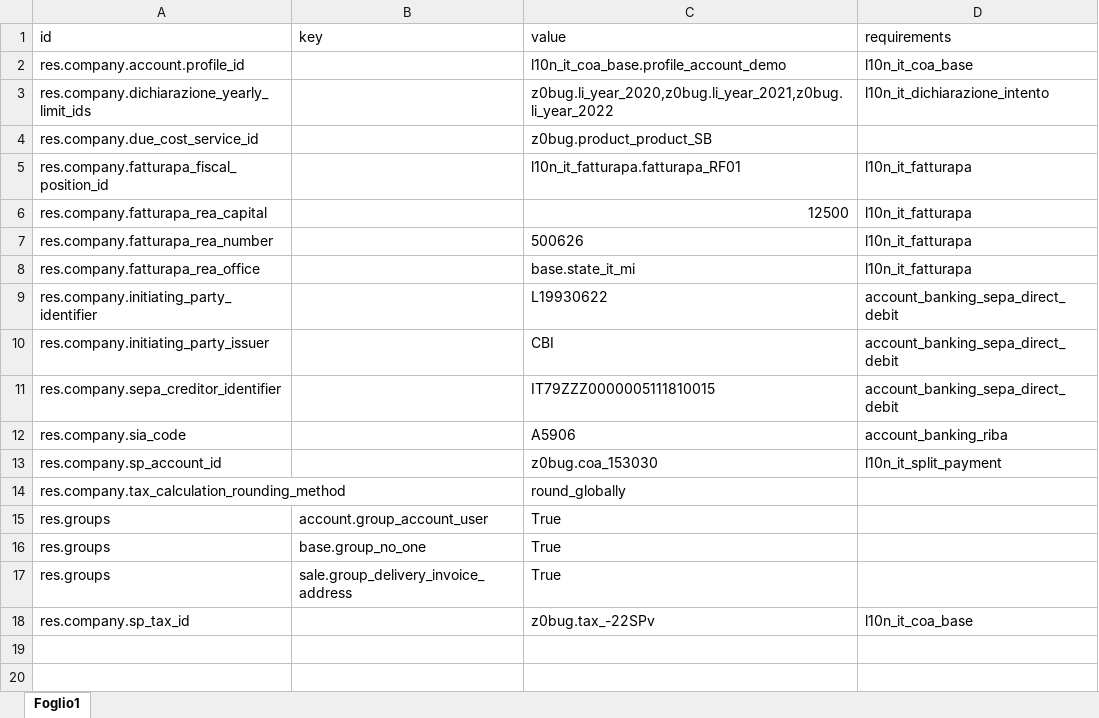
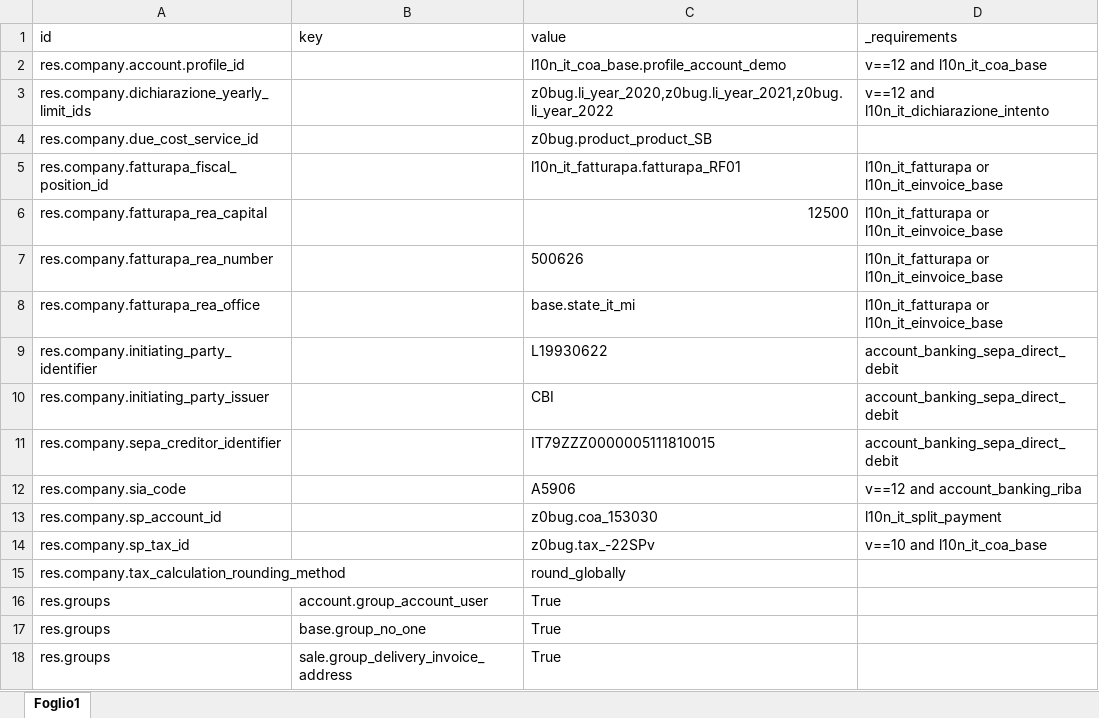
Before and after one commit to zeroincombenze/tools, an Excel workbook: z0bug_odoo/build/lib.linux-x86_64-2.7/z0bug_odoo/data/miscellaneous.xlsx, sheet Foglio1, drawn as a sheet; values as stored, in another font and other column widths than the file's, no borders; removed rows and columns are numbered as before the commit, all else as after; the diff names each change by its address in the sheet, - before the commit and + after, or states it on an @@ line.

Commit message:
[IMP] z0bug_odoo improvements

```diff
--- a/z0bug_odoo/build/lib.linux-x86_64-2.7/z0bug_odoo/data/miscellaneous.xlsx (sheet Foglio1)
+++ b/z0bug_odoo/build/lib.linux-x86_64-2.7/z0bug_odoo/data/miscellaneous.xlsx (sheet Foglio1)
-D1: requirements
+D1: _requirements
-D2 (_requirements): l10n_it_coa_base
+D2 (_requirements): v==12 and l10n_it_coa_base
-D3 (_requirements): l10n_it_dichiarazione_intento
+D3 (_requirements): v==12 and l10n_it_dichiarazione_intento
-D5:D8 (_requirements): l10n_it_fatturapa
+D5:D8 (_requirements): l10n_it_fatturapa or l10n_it_einvoice_base
-D12 (_requirements): account_banking_riba
+D12 (_requirements): v==12 and account_banking_riba
+row 14: res.company.sp_tax_id |  | z0bug.tax_-22SPv | v==10 and l10n_it_coa_base
-row 18: res.company.sp_tax_id |  | z0bug.tax_-22SPv | l10n_it_coa_base
```
Also changed, not shown: 48 other files.
